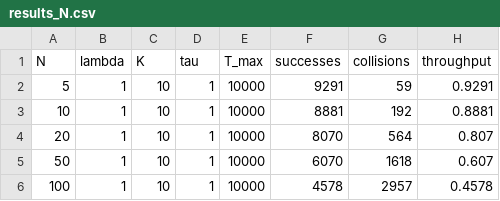
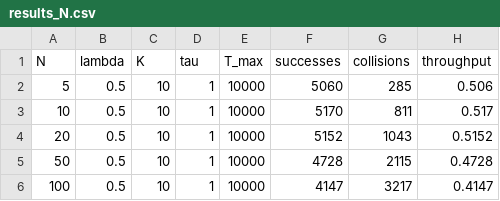
Before and after one commit to neilbonnard/Simulation-MAC-Exponential-Backoff, a CSV file: main/results_N.csv, drawn as a sheet.

```diff
--- a/main/results_N.csv
+++ b/main/results_N.csv
@@ -1,6 +1,6 @@
 N,lambda,K,tau,T_max,successes,collisions,throughput
-5,1,10,1,10000,9291,59,0.9291
-10,1,10,1,10000,8881,192,0.8881
-20,1,10,1,10000,8070,564,0.807
-50,1,10,1,10000,6070,1618,0.607
-100,1,10,1,10000,4578,2957,0.4578
+5,0.5,10,1,10000,5060,285,0.506
+10,0.5,10,1,10000,5170,811,0.517
+20,0.5,10,1,10000,5152,1043,0.5152
+50,0.5,10,1,10000,4728,2115,0.4728
+100,0.5,10,1,10000,4147,3217,0.4147
```
Also changed, not shown: 2 other files.
